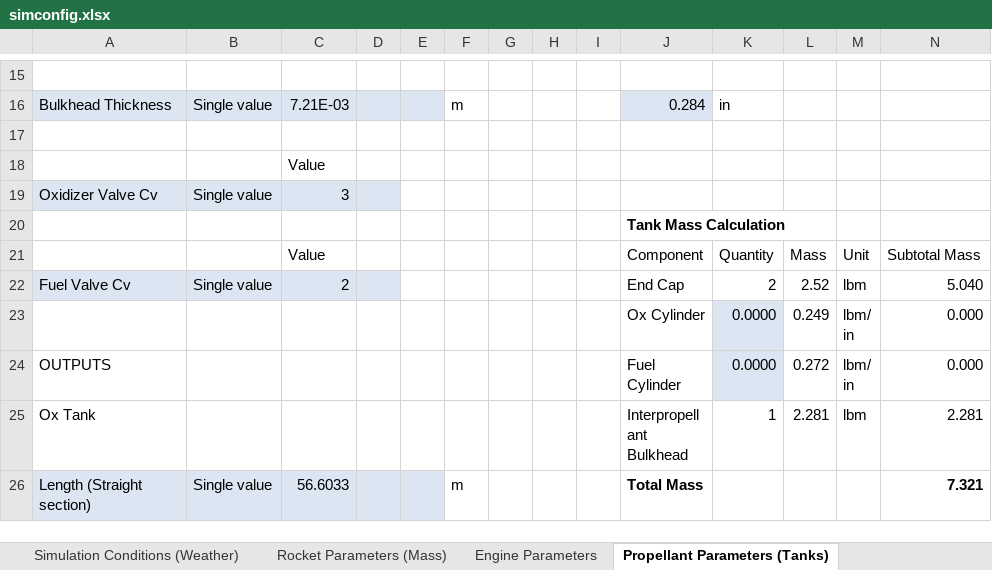
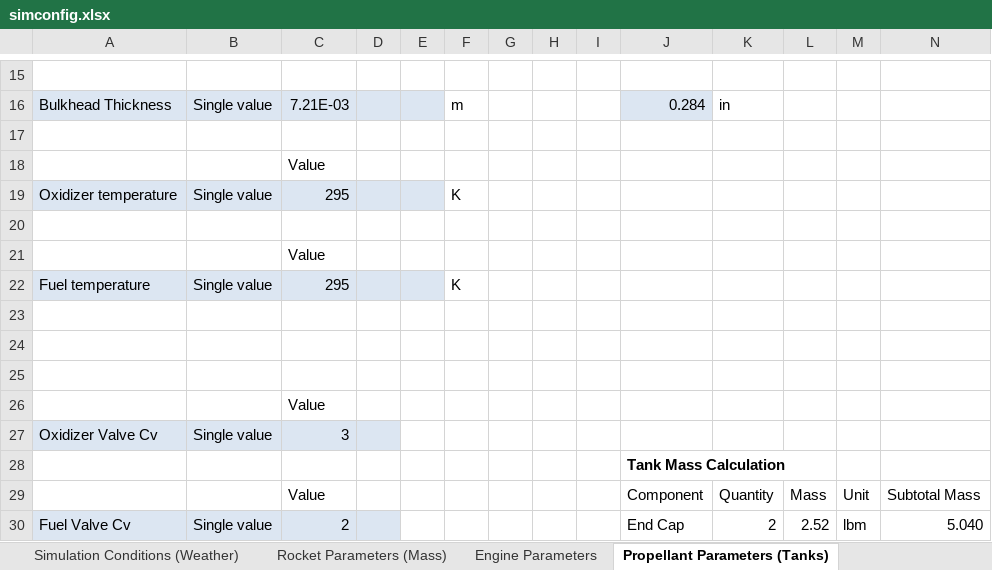
Before and after one commit to UAH-IREC/IREC-ROCSIM, an Excel workbook: simconfig.xlsx, sheet Propellant Parameters (Tanks), drawn as a sheet; only a part is shown, gaps mark what is left out; the shorter side is filled out with more unchanged rows; values as stored, in another font and other column widths than the file's, no borders; the diff names each change by its address in the sheet, - before the commit and + after, or states it on an @@ line.

Commit message:
Fixed temperature issues

```diff
--- a/simconfig.xlsx (sheet Propellant Parameters (Tanks))
+++ b/simconfig.xlsx (sheet Propellant Parameters (Tanks))
+row 19: Oxidizer temperature | Single value | 295 |  |  | K
+row 20: (empty)
+row 21:  |  | Value
+row 22: Fuel temperature | Single value | 295 |  |  | K
+row 23: (empty)
+row 24: (empty)
+row 25: (empty)
+row 26:  |  | Value
```
Also changed, not shown: sheet Engine Parameters, sheet Simulation Conditions (Weather), formulas that keep their value, 1 other file.
